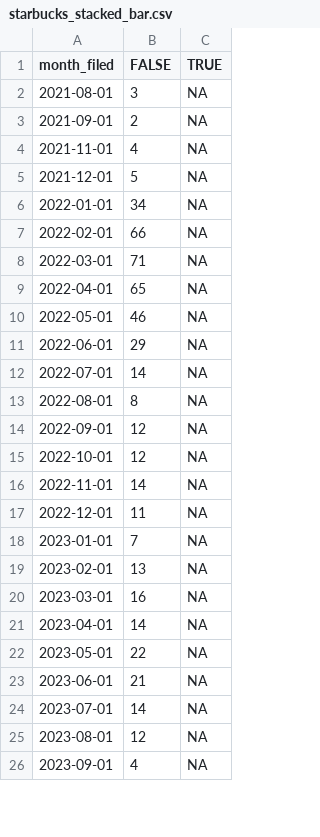
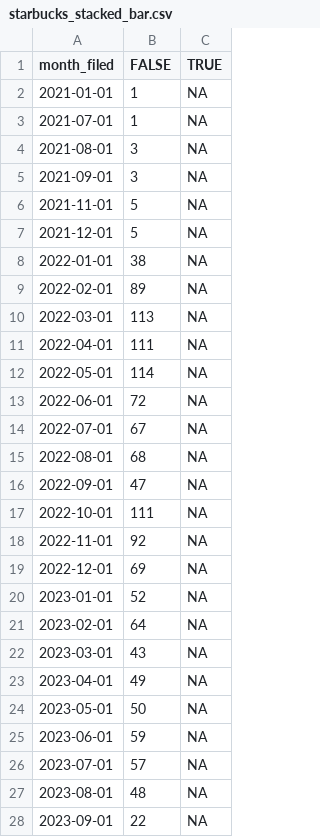
Before and after one commit to pspauster/retail-unions, a CSV file: starbucks_stacked_bar.csv, drawn as a sheet; only a part is shown; the diff covers the shown part only.

Commit message:
new data

```diff
--- a/starbucks_stacked_bar.csv
+++ b/starbucks_stacked_bar.csv
@@ -1,26 +1,28 @@
 month_filed,FALSE,TRUE
+2021-01-01,1,NA
+2021-07-01,1,NA
 2021-08-01,3,NA
-2021-09-01,2,NA
-2021-11-01,4,NA
+2021-09-01,3,NA
+2021-11-01,5,NA
 2021-12-01,5,NA
-2022-01-01,34,NA
-2022-02-01,66,NA
-2022-03-01,71,NA
-2022-04-01,65,NA
-2022-05-01,46,NA
-2022-06-01,29,NA
-2022-07-01,14,NA
-2022-08-01,8,NA
-2022-09-01,12,NA
-2022-10-01,12,NA
-2022-11-01,14,NA
-2022-12-01,11,NA
-2023-01-01,7,NA
-2023-02-01,13,NA
-2023-03-01,16,NA
-2023-04-01,14,NA
-2023-05-01,22,NA
-2023-06-01,21,NA
-2023-07-01,14,NA
-2023-08-01,12,NA
-2023-09-01,4,NA
+2022-01-01,38,NA
+2022-02-01,89,NA
+2022-03-01,113,NA
+2022-04-01,111,NA
+2022-05-01,114,NA
+2022-06-01,72,NA
+2022-07-01,67,NA
+2022-08-01,68,NA
+2022-09-01,47,NA
+2022-10-01,111,NA
+2022-11-01,92,NA
+2022-12-01,69,NA
+2023-01-01,52,NA
+2023-02-01,64,NA
+2023-03-01,43,NA
+2023-04-01,49,NA
+2023-05-01,50,NA
+2023-06-01,59,NA
+2023-07-01,57,NA
+2023-08-01,48,NA
+2023-09-01,22,NA
```
Also changed, not shown: 7 edited cells elsewhere in this file, 2 other files.
